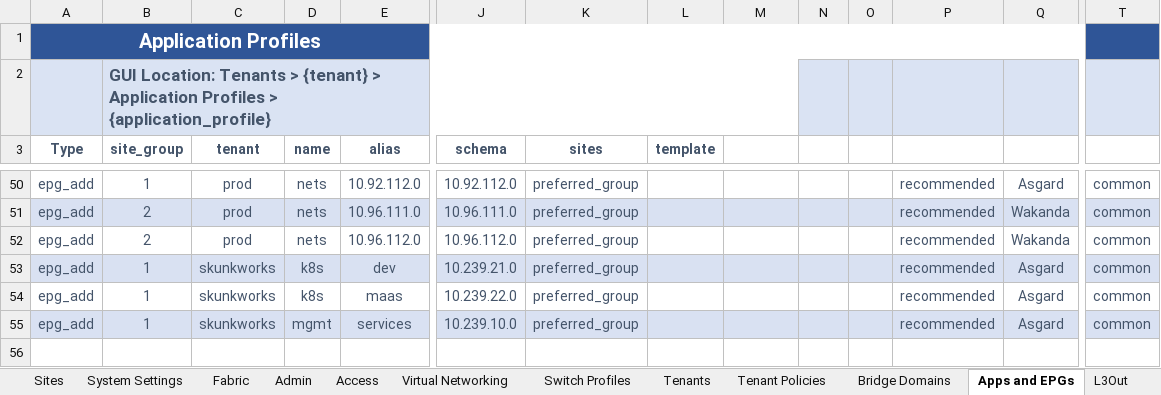
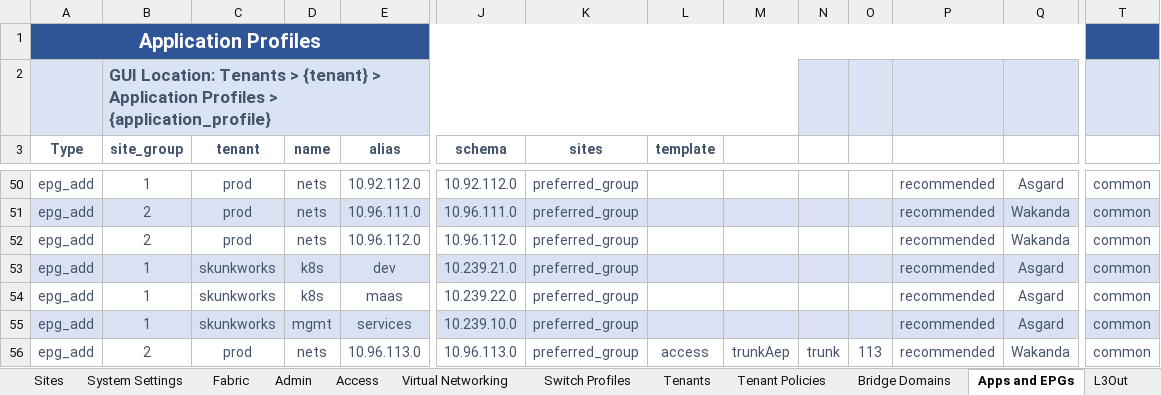
Before and after one commit to scotttyso/iac-easy-aci, an Excel workbook: ACI_Base_Workbookv2.xlsx, sheet Apps and EPGs, drawn as a sheet; only a part is shown, gaps mark what is left out; values as stored, in another font and other column widths than the file's, no borders; rows hold the shown columns only; the diff names each change by its address in the sheet, - before the commit and + after, or states it on an @@ line.

```diff
--- a/ACI_Base_Workbookv2.xlsx (sheet Apps and EPGs)
+++ b/ACI_Base_Workbookv2.xlsx (sheet Apps and EPGs)
+row 56: epg_add | 2 | prod | nets | 10.96.113.0 | 10.96.113.0 | preferred_group | access | trunkAep | trunk | 113 | recommended | Wakanda | common
```
Also changed, not shown: sheet Bridge Domains, Asgard_interface_selectors.xlsx, Wakanda_interface_selectors.xlsx, 3 other files.
